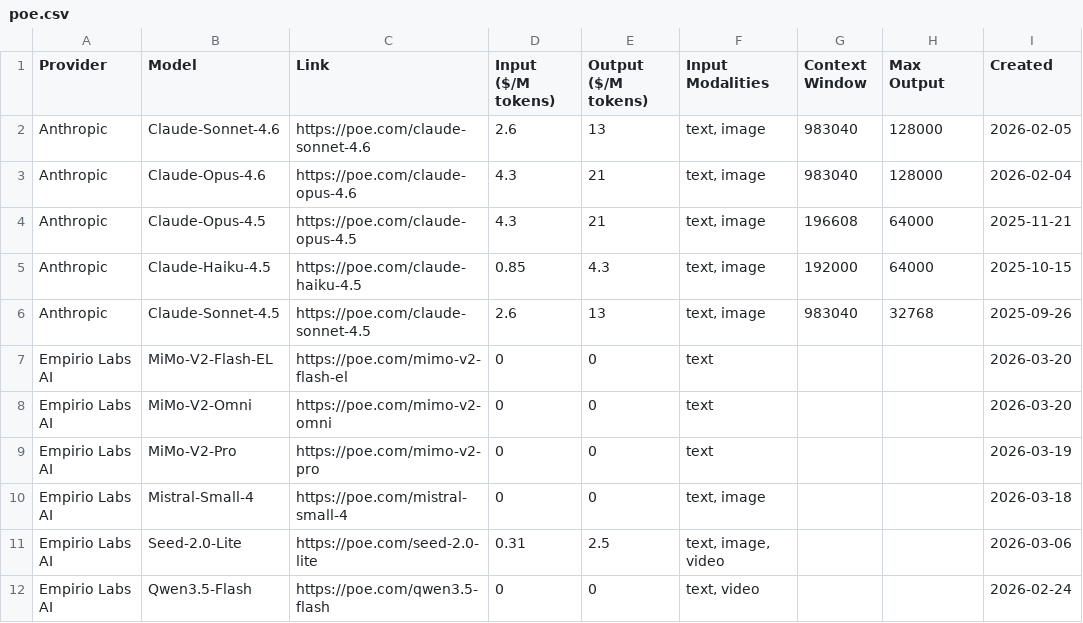
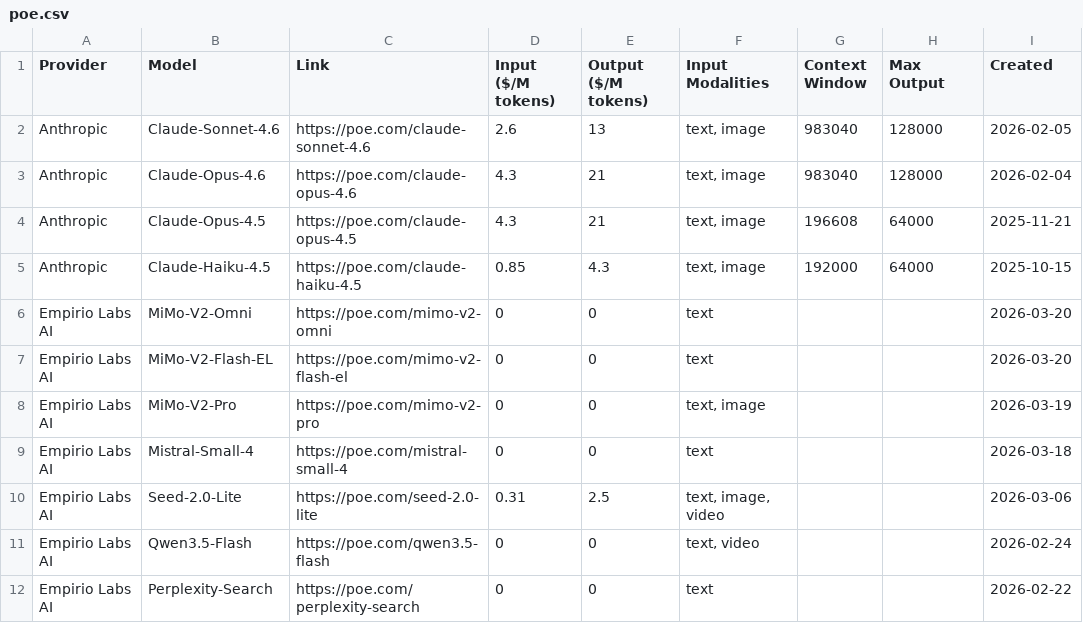
Before and after one commit to hezhizhen/tables-in-markdown, a CSV file: data/poe.csv, drawn as a sheet; only a part is shown; the shorter side is filled out with more unchanged rows.

```diff
--- a/data/poe.csv
+++ b/data/poe.csv
@@ -5,7 +5,6 @@ Anthropic,Claude-Opus-4.5,https://poe.com/claude-opus-4.5,4.3,21,"text, image",1
 Anthropic,Claude-Haiku-4.5,https://poe.com/claude-haiku-4.5,0.85,4.3,"text, image",192000,64000,2025-10-15
-Anthropic,Claude-Sonnet-4.5,https://poe.com/claude-sonnet-4.5,2.6,13,"text, image",983040,32768,2025-09-26
+Empirio Labs AI,MiMo-V2-Omni,https://poe.com/mimo-v2-omni,0,0,text,,,2026-03-20
 Empirio Labs AI,MiMo-V2-Flash-EL,https://poe.com/mimo-v2-flash-el,0,0,text,,,2026-03-20
-Empirio Labs AI,MiMo-V2-Omni,https://poe.com/mimo-v2-omni,0,0,text,,,2026-03-20
-Empirio Labs AI,MiMo-V2-Pro,https://poe.com/mimo-v2-pro,0,0,text,,,2026-03-19
-Empirio Labs AI,Mistral-Small-4,https://poe.com/mistral-small-4,0,0,"text, image",,,2026-03-18
+Empirio Labs AI,MiMo-V2-Pro,https://poe.com/mimo-v2-pro,0,0,"text, image",,,2026-03-19
+Empirio Labs AI,Mistral-Small-4,https://poe.com/mistral-small-4,0,0,text,,,2026-03-18
 Empirio Labs AI,Seed-2.0-Lite,https://poe.com/seed-2.0-lite,0.31,2.5,"text, image, video",,,2026-03-06
```
